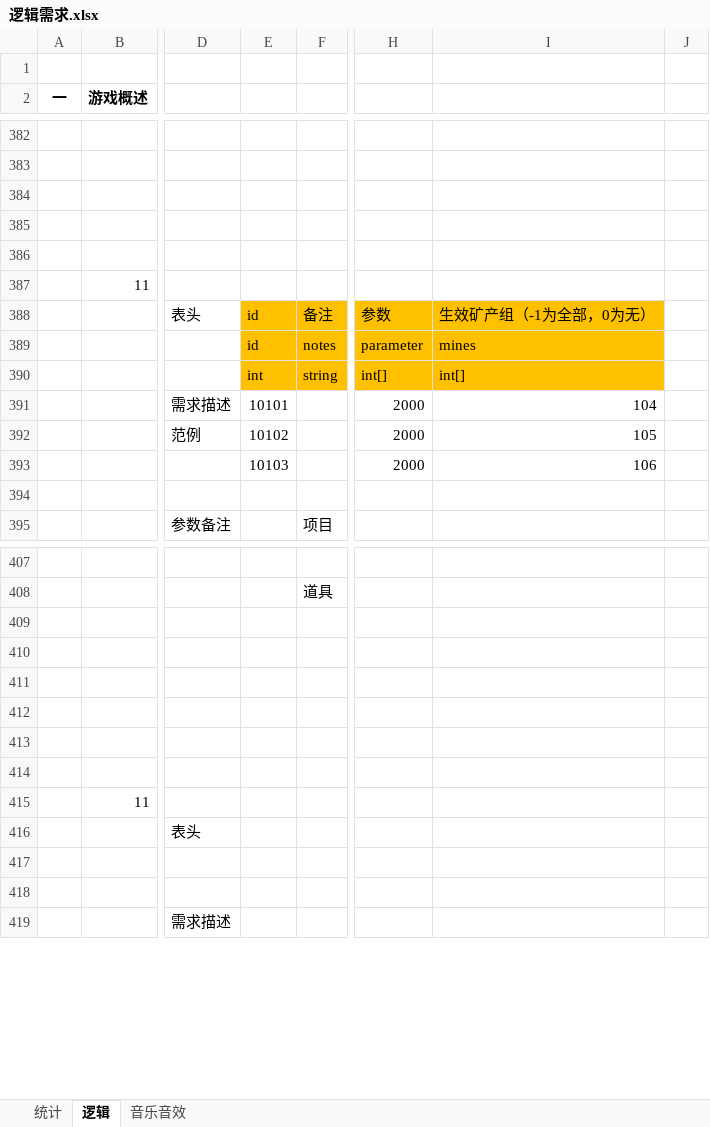
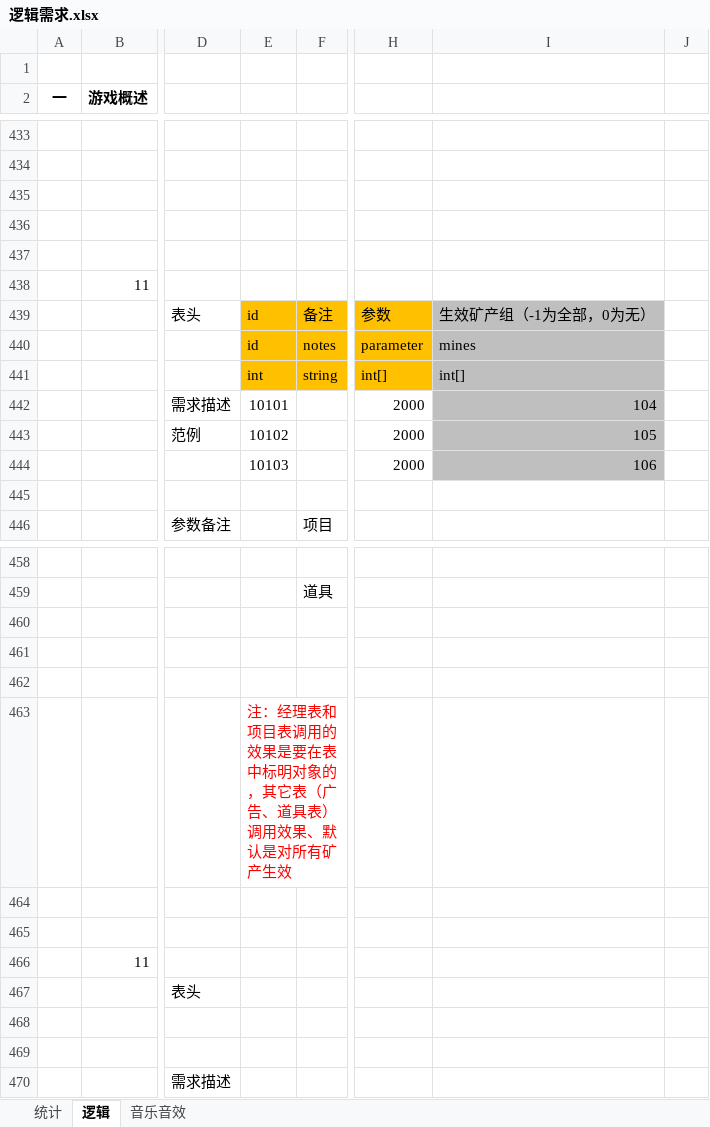
Before and after one commit to maziliang-code/RippleMinerTycoon, an Excel workbook: 需求文档/逻辑需求.xlsx, sheet 逻辑, drawn as a sheet; only a part is shown, gaps mark what is left out; values as stored, in another font and other column widths than the file's, no borders; addresses are those after the commit; the diff covers the shown part only; the diff names each change by its address in the sheet, - before the commit and + after, or states it on an @@ line.

```diff
--- a/需求文档/逻辑需求.xlsx (sheet 逻辑)
+++ b/需求文档/逻辑需求.xlsx (sheet 逻辑)
-I439:I441 fill: #FFC000
+I439:I441 fill: #BFBFBF
-I442:I444 fill: none
+I442:I444 fill: #BFBFBF
-E463: (empty)
+E463: 注：经理表和项目表调用的效果是要在表中标明对象的，其它表（广告、道具表）调用效果、默认是对所有矿产生效
```
Also changed, not shown: 56 added rows, 5 removed rows, 11 edited cells and cell formats elsewhere in this sheet.
